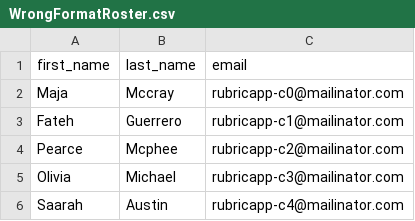
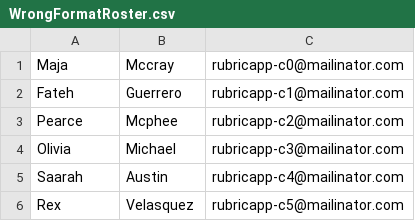
Before and after one commit to Lunatic-Labs/rubricapp, a CSV file: BackEndFlask/Functions/sample_files/WrongFormatRoster.csv, drawn as a sheet; only a part is shown; the shorter side is filled out with more unchanged rows.

```diff
--- a/BackEndFlask/Functions/sample_files/WrongFormatRoster.csv
+++ b/BackEndFlask/Functions/sample_files/WrongFormatRoster.csv
@@ -1,2 +1 @@
-first_name,last_name,email
 Maja,Mccray,rubricapp-c0@mailinator.com
```
Also changed, not shown: BackEndFlask/Functions/sample_files/InvalidRoster.csv, BackEndFlask/Functions/sample_files/NotEnoughColRoster.csv, 9 other files.
